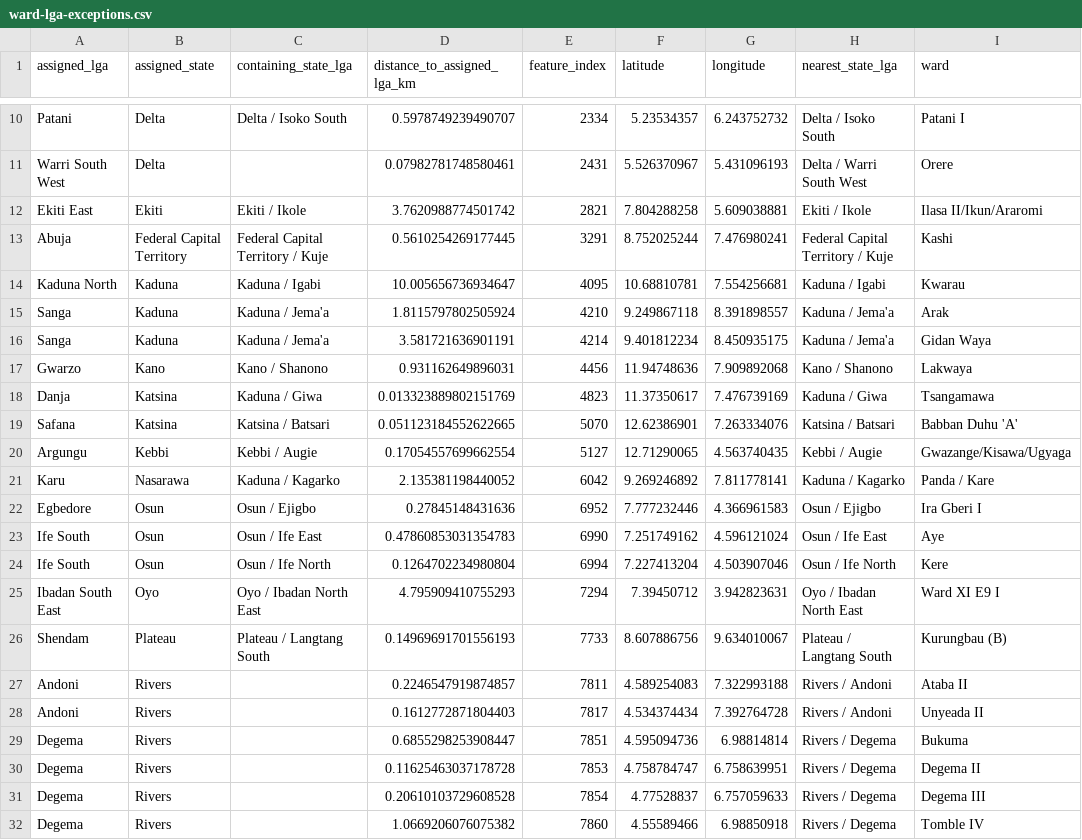
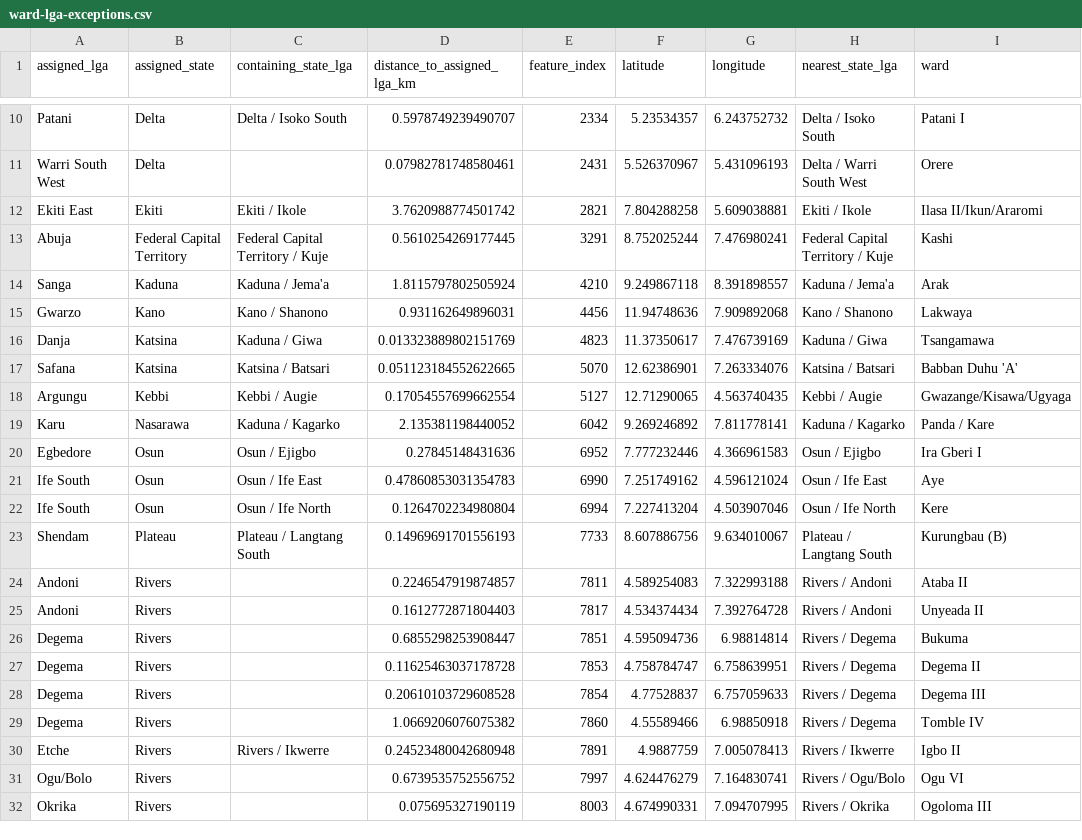
Before and after one commit to MaxiKen/map, a CSV file: docs/geospatial-audit/ward-lga-exceptions.csv, drawn as a sheet; only a part is shown, gaps mark what is left out; the shorter side is filled out with more unchanged rows; the diff names each change by its address in the sheet, - before the commit and + after, or states it on an @@ line.

Commit message:
Review residual ward LGA exceptions
Co-authored-by: arena-agent <297053741+arena-agent@users.noreply.github.com>

```diff
--- a/docs/geospatial-audit/ward-lga-exceptions.csv
+++ b/docs/geospatial-audit/ward-lga-exceptions.csv
-row 14: Kaduna North | Kaduna | Kaduna / Igabi | 10.005656736934647 | 4095 | 10.68810781 | 7.554256681 | Kaduna / Igabi | Kwarau
-row 16: Sanga | Kaduna | Kaduna / Jema'a | 3.581721636901191 | 4214 | 9.401812234 | 8.450935175 | Kaduna / Jema'a | Gidan Waya
-row 25: Ibadan South East | Oyo | Oyo / Ibadan North East | 4.795909410755293 | 7294 | 7.39450712 | 3.942823631 | Oyo / Ibadan North East | Ward XI E9 I
```
Also changed, not shown: docs/geospatial-audit/layer-review.csv, 22 other files.
